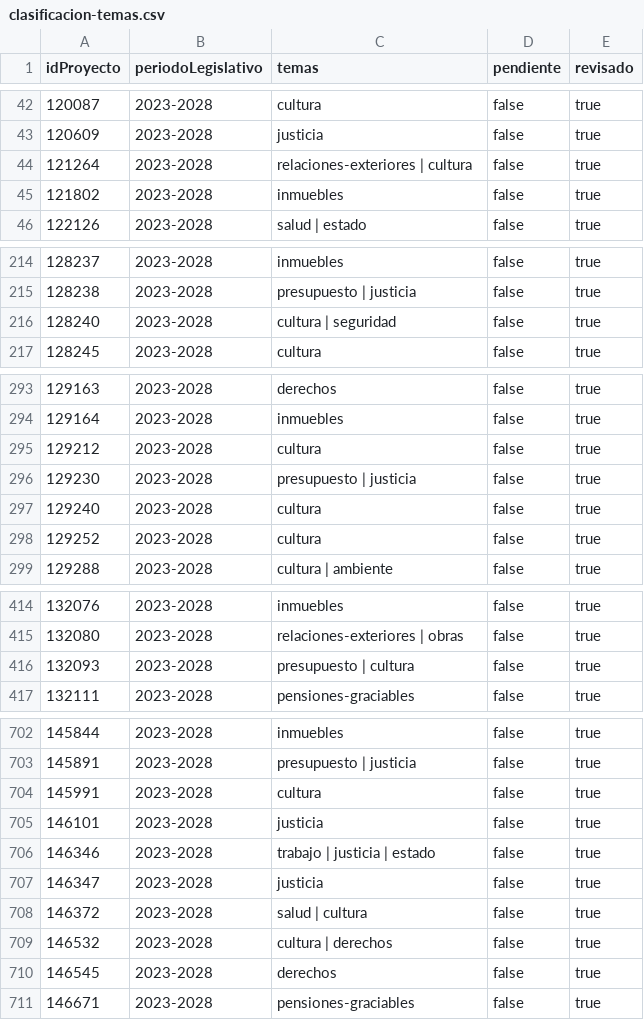
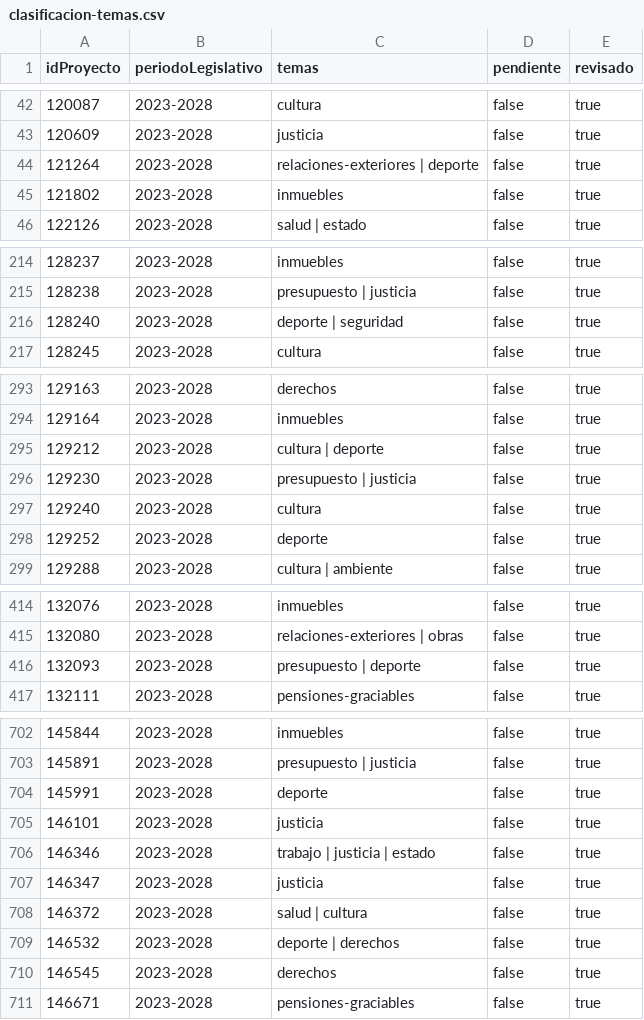
Before and after one commit to alexisdickpy/observatorio-legislativo, a CSV file: datos/propios/clasificacion-temas.csv, drawn as a sheet; only a part is shown, gaps mark what is left out; the diff covers the shown part only.

```diff
--- a/datos/propios/clasificacion-temas.csv
+++ b/datos/propios/clasificacion-temas.csv
@@ -43,3 +43,3 @@
 120609,2023-2028,justicia,false,true
-121264,2023-2028,relaciones-exteriores | cultura,false,true
+121264,2023-2028,relaciones-exteriores | deporte,false,true
 121802,2023-2028,inmuebles,false,true
@@ -215,3 +215,3 @@
 128238,2023-2028,presupuesto | justicia,false,true
-128240,2023-2028,cultura | seguridad,false,true
+128240,2023-2028,deporte | seguridad,false,true
 128245,2023-2028,cultura,false,true
@@ -294,6 +294,6 @@
 129164,2023-2028,inmuebles,false,true
-129212,2023-2028,cultura,false,true
+129212,2023-2028,cultura | deporte,false,true
 129230,2023-2028,presupuesto | justicia,false,true
 129240,2023-2028,cultura,false,true
-129252,2023-2028,cultura,false,true
+129252,2023-2028,deporte,false,true
 129288,2023-2028,cultura | ambiente,false,true
@@ -415,3 +415,3 @@
 132080,2023-2028,relaciones-exteriores | obras,false,true
-132093,2023-2028,presupuesto | cultura,false,true
+132093,2023-2028,presupuesto | deporte,false,true
 132111,2023-2028,pensiones-graciables,false,true
@@ -703,3 +703,3 @@
 145891,2023-2028,presupuesto | justicia,false,true
-145991,2023-2028,cultura,false,true
+145991,2023-2028,deporte,false,true
 146101,2023-2028,justicia,false,true
@@ -708,3 +708,3 @@
 146372,2023-2028,salud | cultura,false,true
-146532,2023-2028,cultura | derechos,false,true
+146532,2023-2028,deporte | derechos,false,true
 146545,2023-2028,derechos,false,true
```
Also changed, not shown: 5 edited cells elsewhere in this file, 4 other files.
